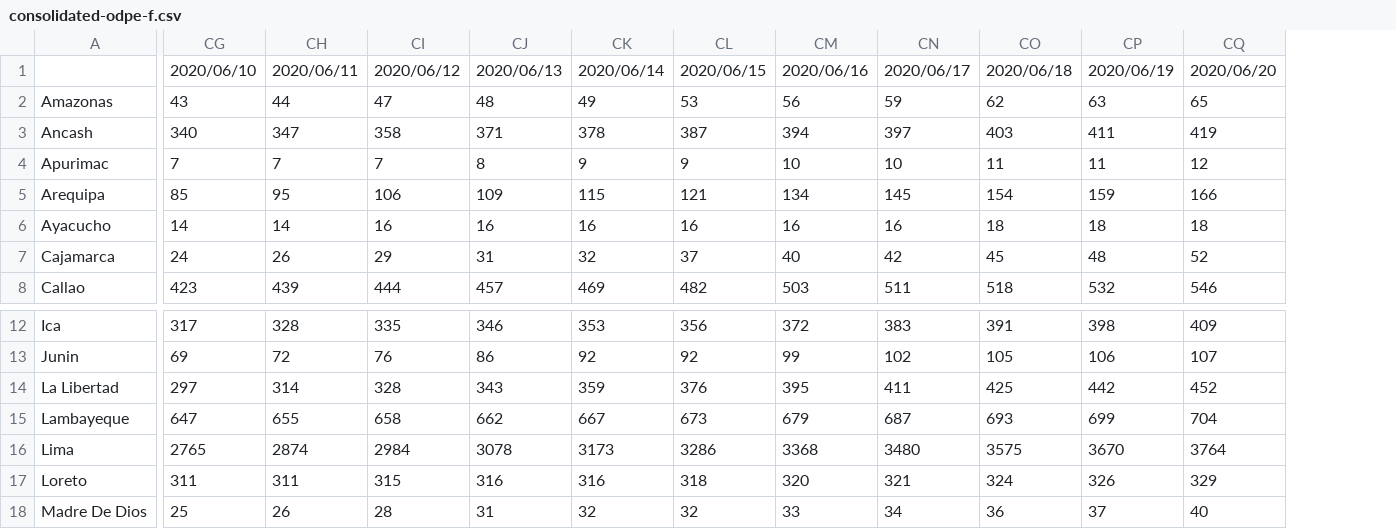
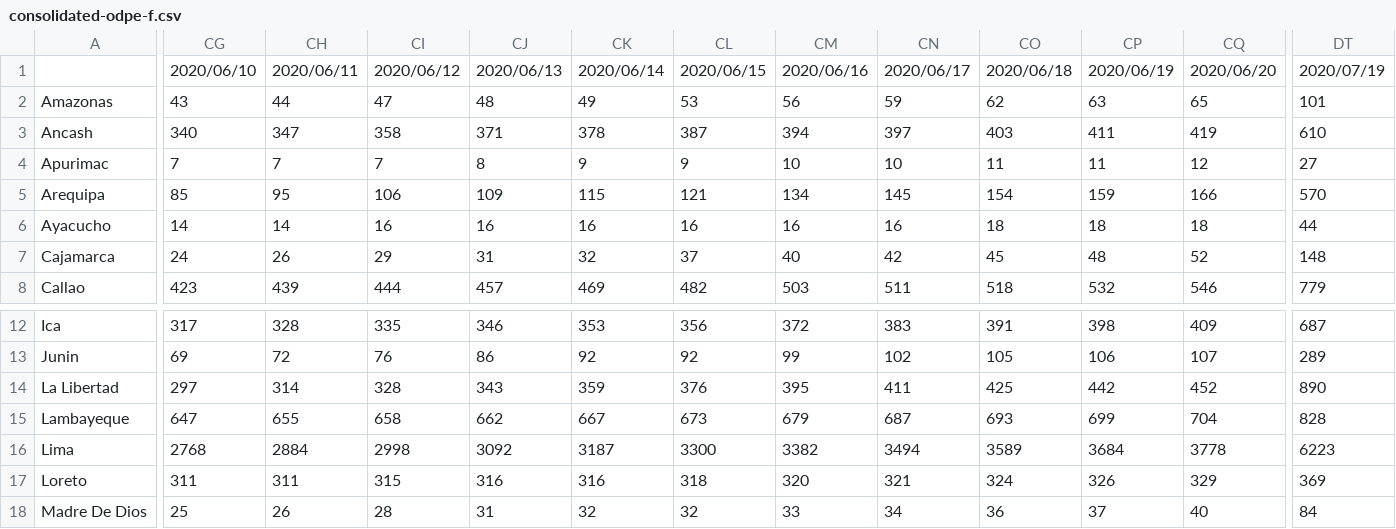
Before and after one commit to MarcoAlvarez/cvd-pe-data, a CSV file: csv/odpe/consolidated-odpe-f.csv, drawn as a sheet; only a part is shown, gaps mark what is left out; the diff covers the shown part only; the diff names each change by its address in the sheet, - before the commit and + after, or states it on an @@ line.

```diff
--- a/csv/odpe/consolidated-odpe-f.csv
+++ b/csv/odpe/consolidated-odpe-f.csv
+column DT, rows 1-8: 2020/07/19 | 101 | 610 | 27 | 570 | 44 | 148 | 779; rows 12-18: 687 | 289 | 890 | 828 | 6223 | 369 | 84
-CG16: 2765
+CG16: 2768
-CH16: 2874
+CH16: 2884
-CI16: 2984
+CI16: 2998
-CJ16: 3078
+CJ16: 3092
-CK16: 3173
+CK16: 3187
-CL16: 3286
+CL16: 3300
-CM16: 3368
+CM16: 3382
-CN16: 3480
+CN16: 3494
-CO16: 3575
+CO16: 3589
-CP16: 3670
+CP16: 3684
-CQ16: 3764
+CQ16: 3778
```
Also changed, not shown: 28 edited cells elsewhere in this file, 1 other file.
